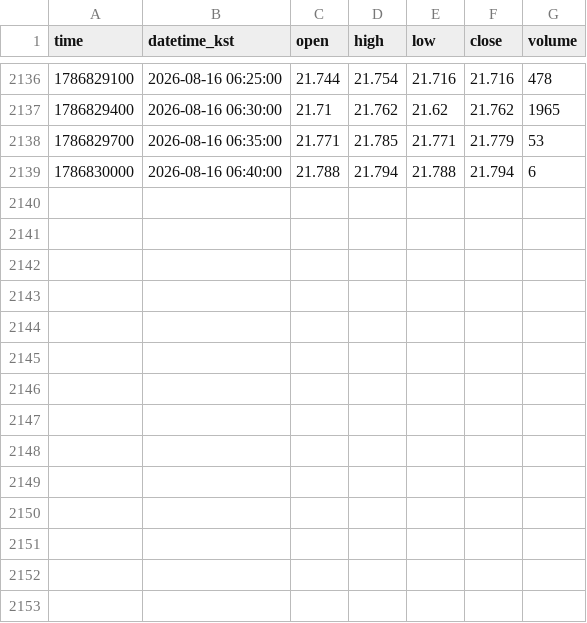
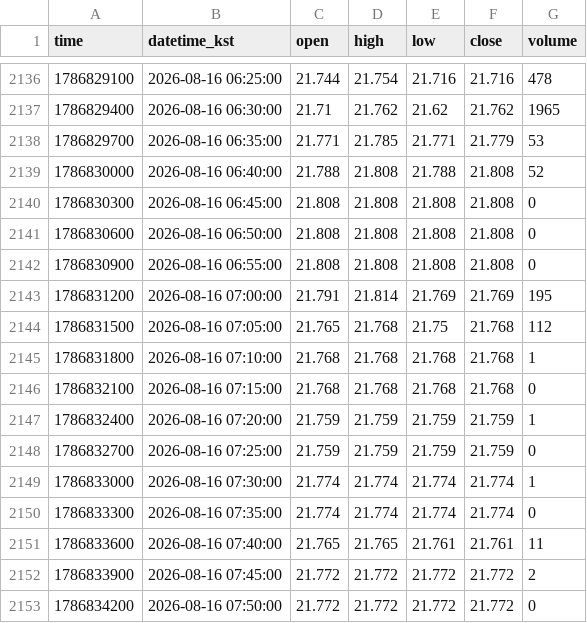
Before and after one commit to akfkajrmf1-debug/koru-data, a CSV file: data/KORUUSDT_5.csv, drawn as a sheet; only a part is shown, gaps mark what is left out.

```diff
--- a/data/KORUUSDT_5.csv
+++ b/data/KORUUSDT_5.csv
@@ -2138,2 +2138,16 @@ time,datetime_kst,open,high,low,close,volume
 1786829700,2026-08-16 06:35:00,21.771,21.785,21.771,21.779,53
-1786830000,2026-08-16 06:40:00,21.788,21.794,21.788,21.794,6
+1786830000,2026-08-16 06:40:00,21.788,21.808,21.788,21.808,52
+1786830300,2026-08-16 06:45:00,21.808,21.808,21.808,21.808,0
+1786830600,2026-08-16 06:50:00,21.808,21.808,21.808,21.808,0
+1786830900,2026-08-16 06:55:00,21.808,21.808,21.808,21.808,0
+1786831200,2026-08-16 07:00:00,21.791,21.814,21.769,21.769,195
+1786831500,2026-08-16 07:05:00,21.765,21.768,21.75,21.768,112
+1786831800,2026-08-16 07:10:00,21.768,21.768,21.768,21.768,1
+1786832100,2026-08-16 07:15:00,21.768,21.768,21.768,21.768,0
+1786832400,2026-08-16 07:20:00,21.759,21.759,21.759,21.759,1
+1786832700,2026-08-16 07:25:00,21.759,21.759,21.759,21.759,0
+1786833000,2026-08-16 07:30:00,21.774,21.774,21.774,21.774,1
+1786833300,2026-08-16 07:35:00,21.774,21.774,21.774,21.774,0
+1786833600,2026-08-16 07:40:00,21.765,21.765,21.761,21.761,11
+1786833900,2026-08-16 07:45:00,21.772,21.772,21.772,21.772,2
+1786834200,2026-08-16 07:50:00,21.772,21.772,21.772,21.772,0
```
Also changed, not shown: data/KORUUSDT_15.csv, data/KORUUSDT_60.csv, 8 other files.
